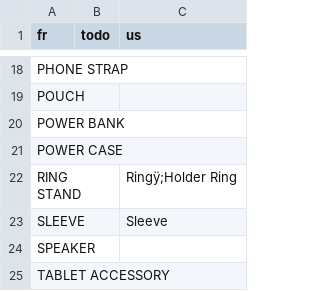
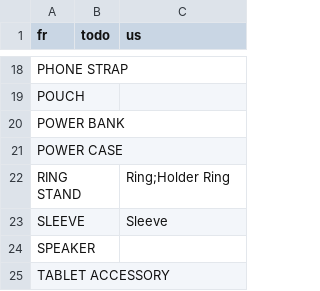
Before and after one commit to cg-mobile-paris/odoo, a CSV file: scripts/product_form.csv, drawn as a sheet; only a part is shown, gaps mark what is left out; the diff names each change by its address in the sheet, - before the commit and + after, or states it on an @@ line.

```diff
--- a/scripts/product_form.csv
+++ b/scripts/product_form.csv
-C22 (us): Ringÿ;Holder Ring
+C22 (us): Ring;Holder Ring
```
Also changed, not shown: scripts/product_color.csv, scripts/product_device.csv, 3 other files.
